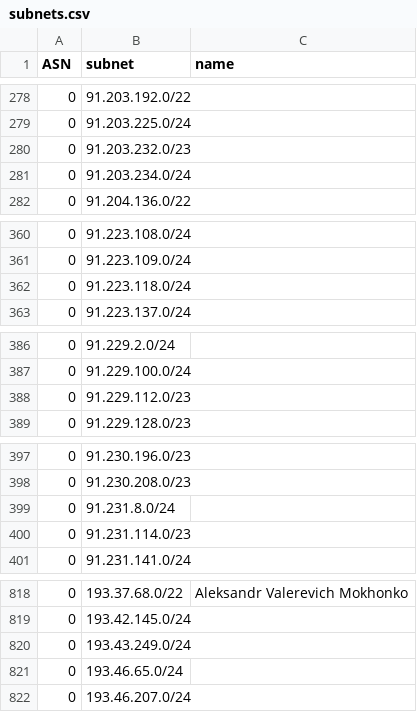
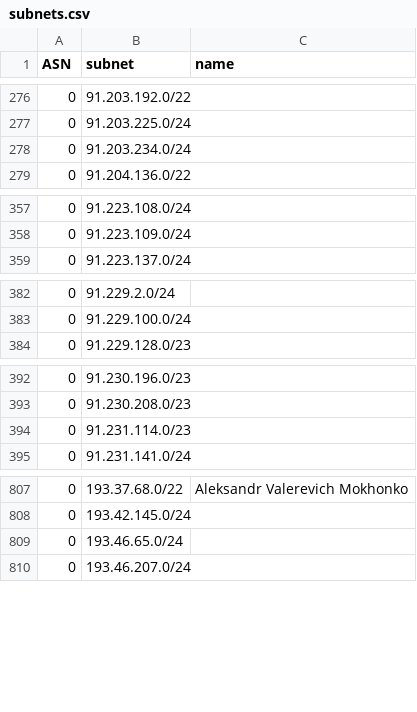
Before and after one commit to esergion/subnets-fetcher, a CSV file: countries/ru/subnets.csv, drawn as a sheet; only a part is shown, gaps mark what is left out; removed rows and columns are numbered as before the commit, all else as after; the diff covers the shown part only; the diff names each change by its address in the sheet, - before the commit and + after, or states it on an @@ line.

```diff
--- a/countries/ru/subnets.csv
+++ b/countries/ru/subnets.csv
-row 280: 0 | 91.203.232.0/23
-row 362: 0 | 91.223.118.0/24
-row 388: 0 | 91.229.112.0/23
-row 399: 0 | 91.231.8.0/24
-row 820: 0 | 193.43.249.0/24
```
Also changed, not shown: 18 added rows, 14 removed rows and 2 edited cells elsewhere in this file, 1 other file.
